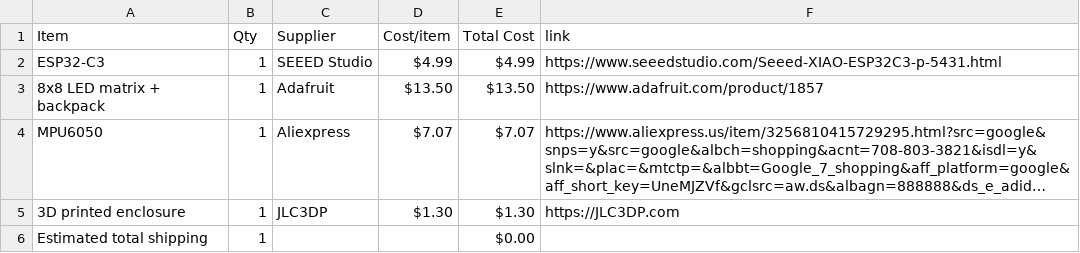
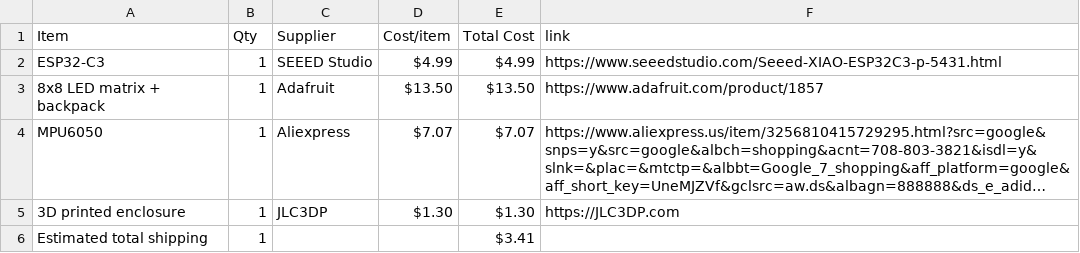
Before and after one commit to print-JoeyCodes/Timer-Cube, a CSV file: BOM.csv, drawn as a sheet; long unchanged cells end in …; the diff names each change by its address in the sheet, - before the commit and + after, or states it on an @@ line.

Commit message:
Sync Timer Cube from Half Life

```diff
--- a/BOM.csv
+++ b/BOM.csv
-E6 (Total Cost): $0.00
+E6 (Total Cost): $3.41
```
